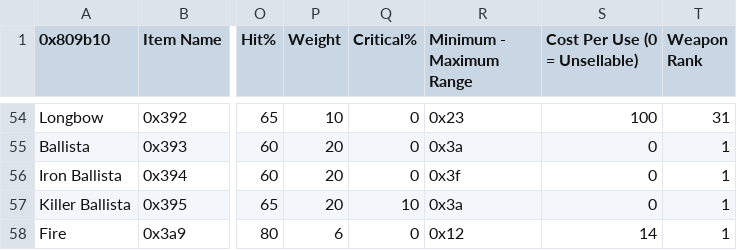
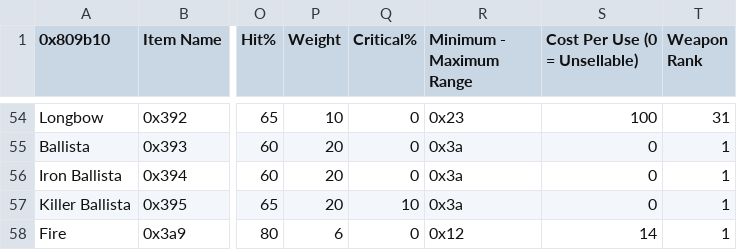
Before and after one commit to Darrman/Three-Barharas, a CSV file: Tables/FE8 Nightmare modules/Item editors/FE8 Item Editor.csv, drawn as a sheet; only a part is shown, gaps mark what is left out; the diff names each change by its address in the sheet, - before the commit and + after, or states it on an @@ line.

```diff
--- a/Tables/FE8 Nightmare modules/Item editors/FE8 Item Editor.csv
+++ b/Tables/FE8 Nightmare modules/Item editors/FE8 Item Editor.csv
-R56 (Minimum - Maximum Range): 0x3f
+R56 (Minimum - Maximum Range): 0x3a
```
Also changed, not shown: Tables/FE8 Nightmare modules/Class & Character editors/FE8 Class Editor.csv, Tables/FE8 Nightmare modules/Map sprite editor/Standing map sprite editor.csv, 3 other files.
